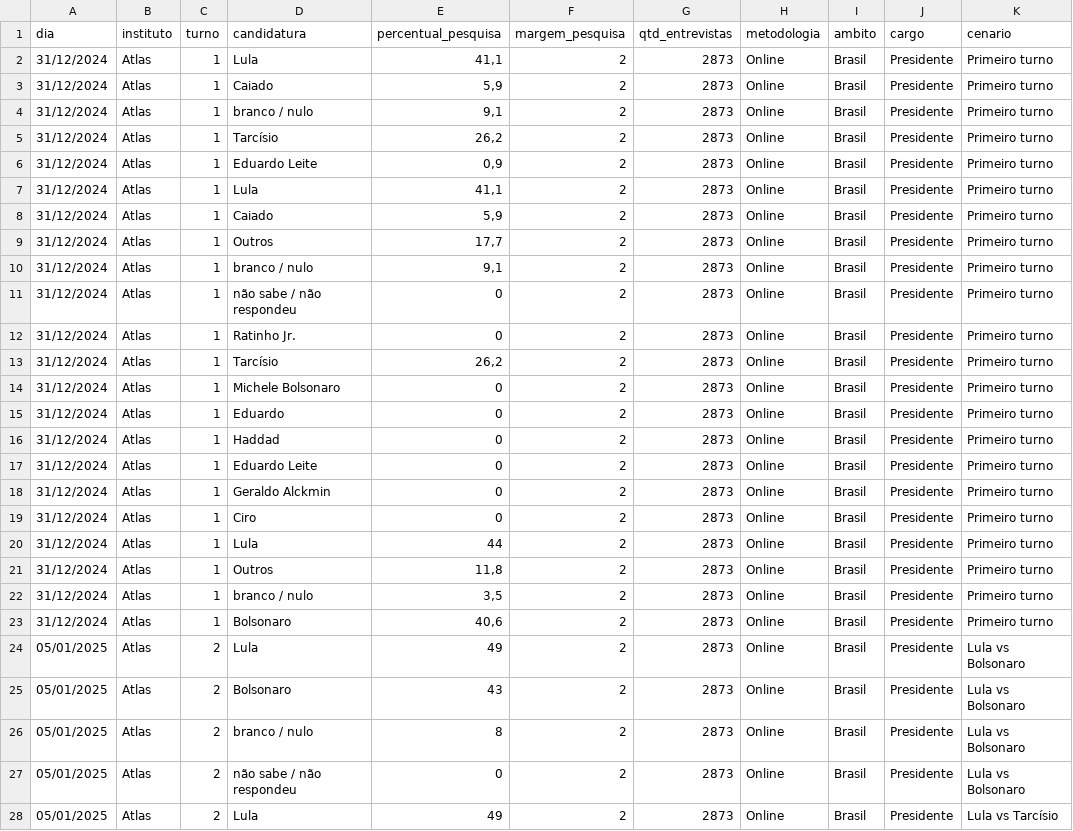
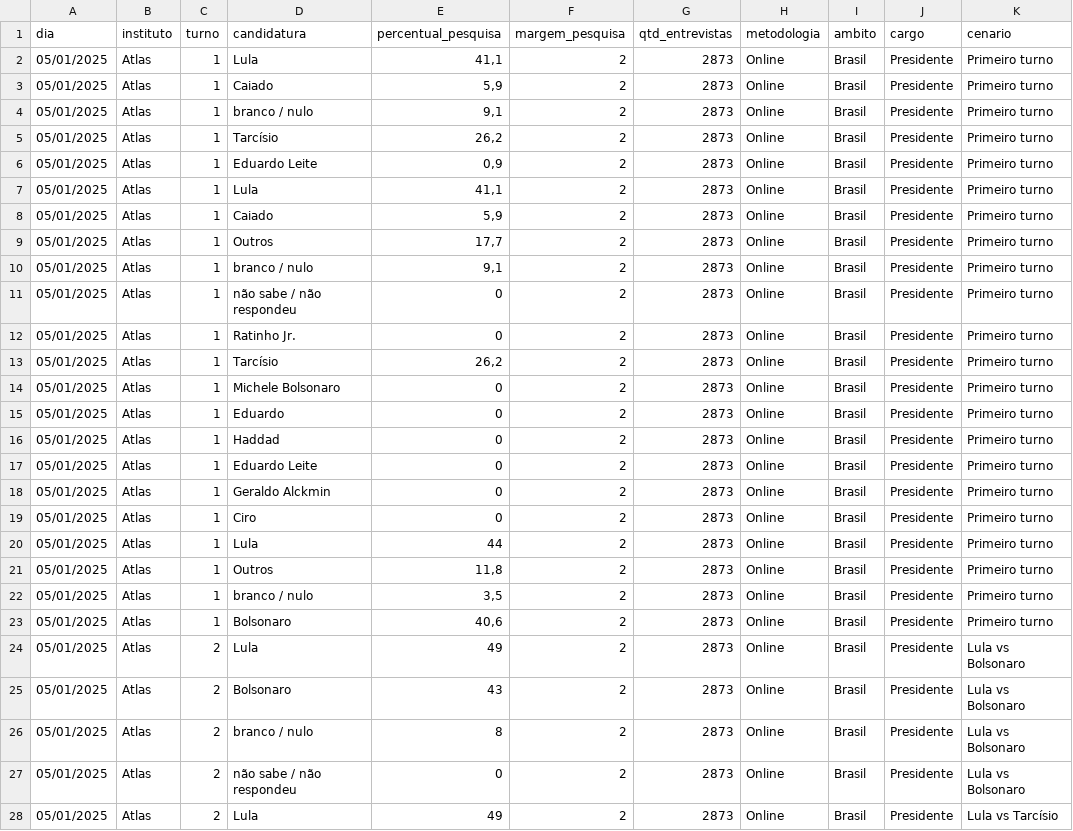
Before and after one commit to rnmag/agregR, a CSV file: inst/extdata/pesquisas_2026.csv, drawn as a sheet; only a part is shown.

Commit message:
normalize starting date

```diff
--- a/inst/extdata/pesquisas_2026.csv
+++ b/inst/extdata/pesquisas_2026.csv
@@ -1,24 +1,24 @@
 dia;instituto;turno;candidatura;percentual_pesquisa;margem_pesquisa;qtd_entrevistas;metodologia;ambito;cargo;cenario
-31/12/2024;Atlas;1;Lula;41,1;2;2873;Online;Brasil;Presidente;Primeiro turno
-31/12/2024;Atlas;1;Caiado;5,9;2;2873;Online;Brasil;Presidente;Primeiro turno
-31/12/2024;Atlas;1;branco / nulo;9,1;2;2873;Online;Brasil;Presidente;Primeiro turno
-31/12/2024;Atlas;1;Tarcísio;26,2;2;2873;Online;Brasil;Presidente;Primeiro turno
-31/12/2024;Atlas;1;Eduardo Leite;0,9;2;2873;Online;Brasil;Presidente;Primeiro turno
-31/12/2024;Atlas;1;Lula;41,1;2;2873;Online;Brasil;Presidente;Primeiro turno
-31/12/2024;Atlas;1;Caiado;5,9;2;2873;Online;Brasil;Presidente;Primeiro turno
-31/12/2024;Atlas;1;Outros;17,7;2;2873;Online;Brasil;Presidente;Primeiro turno
-31/12/2024;Atlas;1;branco / nulo;9,1;2;2873;Online;Brasil;Presidente;Primeiro turno
-31/12/2024;Atlas;1;não sabe / não respondeu;0;2;2873;Online;Brasil;Presidente;Primeiro turno
-31/12/2024;Atlas;1;Ratinho Jr.;0;2;2873;Online;Brasil;Presidente;Primeiro turno
-31/12/2024;Atlas;1;Tarcísio;26,2;2;2873;Online;Brasil;Presidente;Primeiro turno
-31/12/2024;Atlas;1;Michele Bolsonaro;0;2;2873;Online;Brasil;Presidente;Primeiro turno
-31/12/2024;Atlas;1;Eduardo;0;2;2873;Online;Brasil;Presidente;Primeiro turno
-31/12/2024;Atlas;1;Haddad;0;2;2873;Online;Brasil;Presidente;Primeiro turno
-31/12/2024;Atlas;1;Eduardo Leite;0;2;2873;Online;Brasil;Presidente;Primeiro turno
-31/12/2024;Atlas;1;Geraldo Alckmin;0;2;2873;Online;Brasil;Presidente;Primeiro turno
-31/12/2024;Atlas;1;Ciro;0;2;2873;Online;Brasil;Presidente;Primeiro turno
-31/12/2024;Atlas;1;Lula;44;2;2873;Online;Brasil;Presidente;Primeiro turno
-31/12/2024;Atlas;1;Outros;11,8;2;2873;Online;Brasil;Presidente;Primeiro turno
-31/12/2024;Atlas;1;branco / nulo;3,5;2;2873;Online;Brasil;Presidente;Primeiro turno
-31/12/2024;Atlas;1;Bolsonaro;40,6;2;2873;Online;Brasil;Presidente;Primeiro turno
+05/01/2025;Atlas;1;Lula;41,1;2;2873;Online;Brasil;Presidente;Primeiro turno
+05/01/2025;Atlas;1;Caiado;5,9;2;2873;Online;Brasil;Presidente;Primeiro turno
+05/01/2025;Atlas;1;branco / nulo;9,1;2;2873;Online;Brasil;Presidente;Primeiro turno
+05/01/2025;Atlas;1;Tarcísio;26,2;2;2873;Online;Brasil;Presidente;Primeiro turno
+05/01/2025;Atlas;1;Eduardo Leite;0,9;2;2873;Online;Brasil;Presidente;Primeiro turno
+05/01/2025;Atlas;1;Lula;41,1;2;2873;Online;Brasil;Presidente;Primeiro turno
+05/01/2025;Atlas;1;Caiado;5,9;2;2873;Online;Brasil;Presidente;Primeiro turno
+05/01/2025;Atlas;1;Outros;17,7;2;2873;Online;Brasil;Presidente;Primeiro turno
+05/01/2025;Atlas;1;branco / nulo;9,1;2;2873;Online;Brasil;Presidente;Primeiro turno
+05/01/2025;Atlas;1;não sabe / não respondeu;0;2;2873;Online;Brasil;Presidente;Primeiro turno
+05/01/2025;Atlas;1;Ratinho Jr.;0;2;2873;Online;Brasil;Presidente;Primeiro turno
+05/01/2025;Atlas;1;Tarcísio;26,2;2;2873;Online;Brasil;Presidente;Primeiro turno
+05/01/2025;Atlas;1;Michele Bolsonaro;0;2;2873;Online;Brasil;Presidente;Primeiro turno
+05/01/2025;Atlas;1;Eduardo;0;2;2873;Online;Brasil;Presidente;Primeiro turno
+05/01/2025;Atlas;1;Haddad;0;2;2873;Online;Brasil;Presidente;Primeiro turno
+05/01/2025;Atlas;1;Eduardo Leite;0;2;2873;Online;Brasil;Presidente;Primeiro turno
+05/01/2025;Atlas;1;Geraldo Alckmin;0;2;2873;Online;Brasil;Presidente;Primeiro turno
+05/01/2025;Atlas;1;Ciro;0;2;2873;Online;Brasil;Presidente;Primeiro turno
+05/01/2025;Atlas;1;Lula;44;2;2873;Online;Brasil;Presidente;Primeiro turno
+05/01/2025;Atlas;1;Outros;11,8;2;2873;Online;Brasil;Presidente;Primeiro turno
+05/01/2025;Atlas;1;branco / nulo;3,5;2;2873;Online;Brasil;Presidente;Primeiro turno
+05/01/2025;Atlas;1;Bolsonaro;40,6;2;2873;Online;Brasil;Presidente;Primeiro turno
 05/01/2025;Atlas;2;Lula;49;2;2873;Online;Brasil;Presidente;Lula vs Bolsonaro
```
